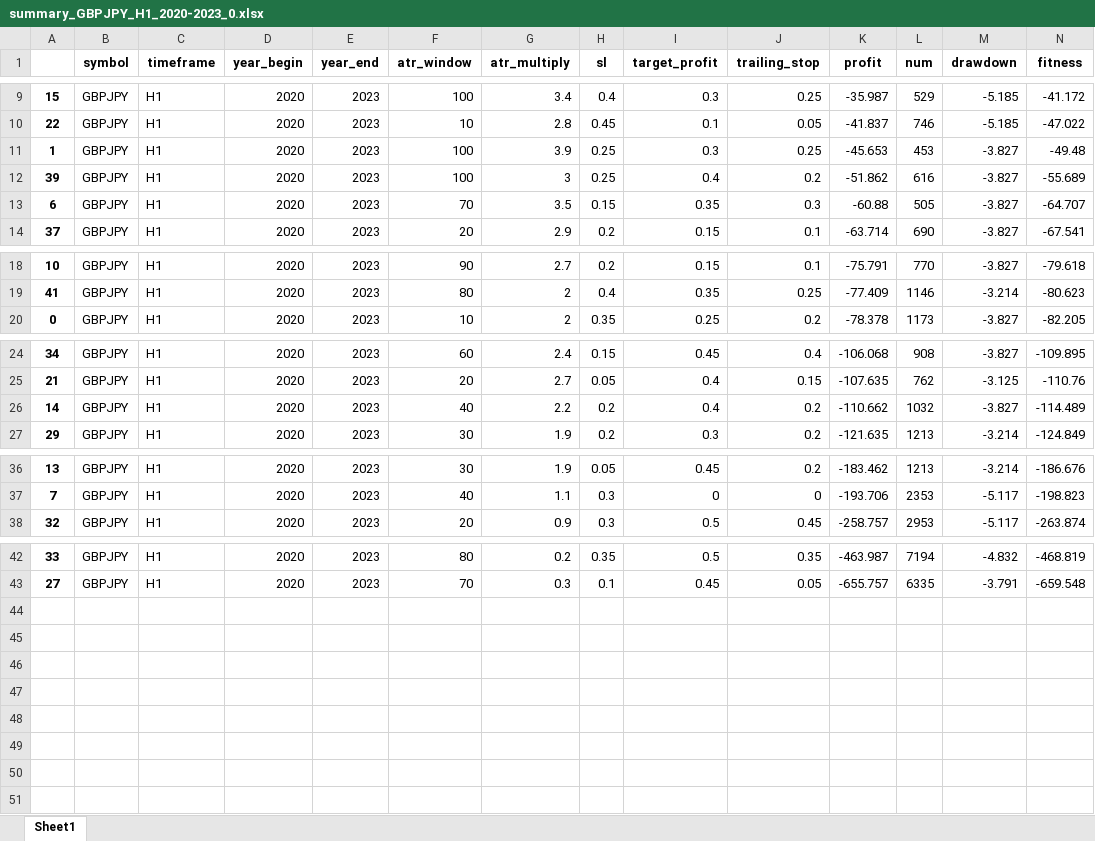
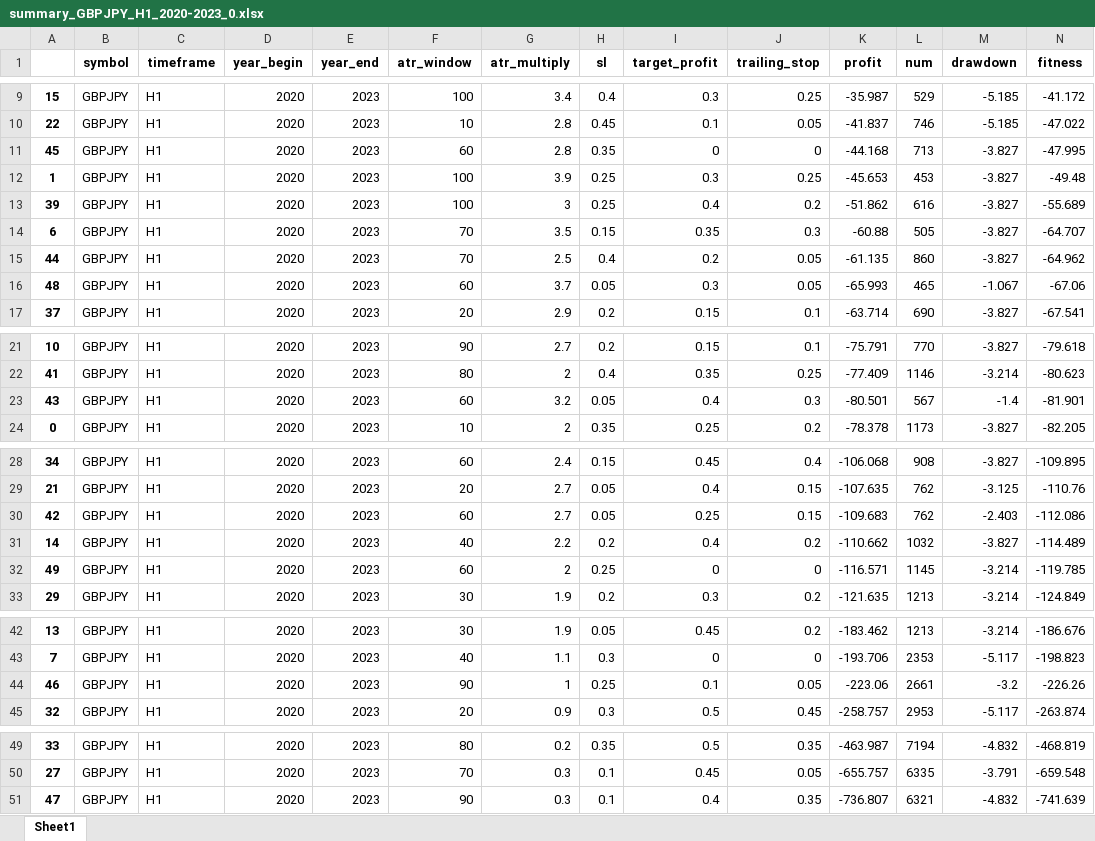
Before and after one commit to Trader-IKU/TradeBot, an Excel workbook: report/summary_GBPJPY_H1_2020-2023_0.xlsx, sheet Sheet1, drawn as a sheet; only a part is shown, gaps mark what is left out; values as stored, in another font and other column widths than the file's, no borders; rows hold the shown columns only; the diff names each change by its address in the sheet, - before the commit and + after, or states it on an @@ line.

```diff
--- a/report/summary_GBPJPY_H1_2020-2023_0.xlsx (sheet Sheet1)
+++ b/report/summary_GBPJPY_H1_2020-2023_0.xlsx (sheet Sheet1)
+row 11: 45 | GBPJPY | H1 | 2020 | 2023 | 60 | 2.8 | 0.35 | 0 | 0 | -44.168 | 713 | -3.827 | -47.995
+row 15: 44 | GBPJPY | H1 | 2020 | 2023 | 70 | 2.5 | 0.4 | 0.2 | 0.05 | -61.135 | 860 | -3.827 | -64.962
+row 16: 48 | GBPJPY | H1 | 2020 | 2023 | 60 | 3.7 | 0.05 | 0.3 | 0.05 | -65.993 | 465 | -1.067 | -67.06
+row 23: 43 | GBPJPY | H1 | 2020 | 2023 | 60 | 3.2 | 0.05 | 0.4 | 0.3 | -80.501 | 567 | -1.4 | -81.901
+row 30: 42 | GBPJPY | H1 | 2020 | 2023 | 60 | 2.7 | 0.05 | 0.25 | 0.15 | -109.683 | 762 | -2.403 | -112.086
+row 32: 49 | GBPJPY | H1 | 2020 | 2023 | 60 | 2 | 0.25 | 0 | 0 | -116.571 | 1145 | -3.214 | -119.785
+row 44: 46 | GBPJPY | H1 | 2020 | 2023 | 90 | 1 | 0.25 | 0.1 | 0.05 | -223.06 | 2661 | -3.2 | -226.26
+row 51: 47 | GBPJPY | H1 | 2020 | 2023 | 90 | 0.3 | 0.1 | 0.4 | 0.35 | -736.807 | 6321 | -4.832 | -741.639
```
Also changed, not shown: report/summary_CL_M30_2020-2023_0.xlsx, report/summary_USDJPY_M30_2020-2023_0.xlsx, 19 other files.
